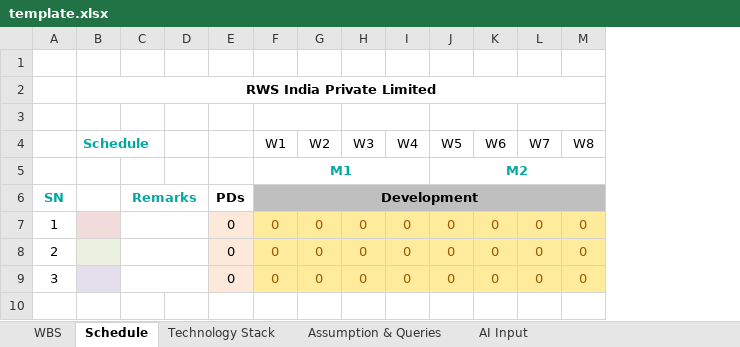
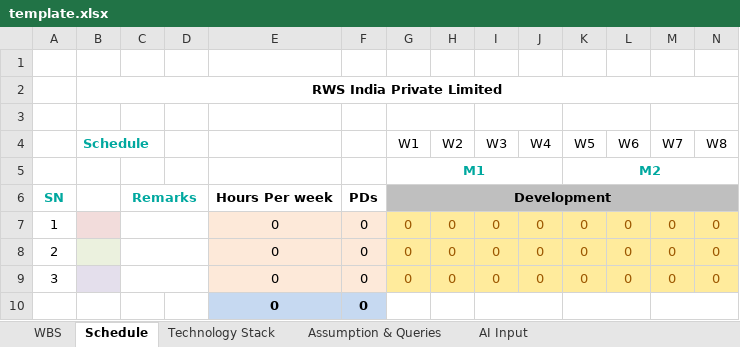
Before and after one commit to piyush2053/rws, an Excel workbook: be-estimation/template.xlsx, sheet Schedule, drawn as a sheet; only a part is shown; values as stored, in another font and other column widths than the file's, no borders; rows hold the shown columns only; the diff names each change by its address in the sheet, - before the commit and + after, or states it on an @@ line.

```diff
--- a/be-estimation/template.xlsx (sheet Schedule)
+++ b/be-estimation/template.xlsx (sheet Schedule)
+column E, rows 6-9: Hours Per week | 0 | 0 | 0
+row 10:  |  |  |  | 0 | 0
```
Also changed, not shown: formulas that keep their value, 2 other files.
